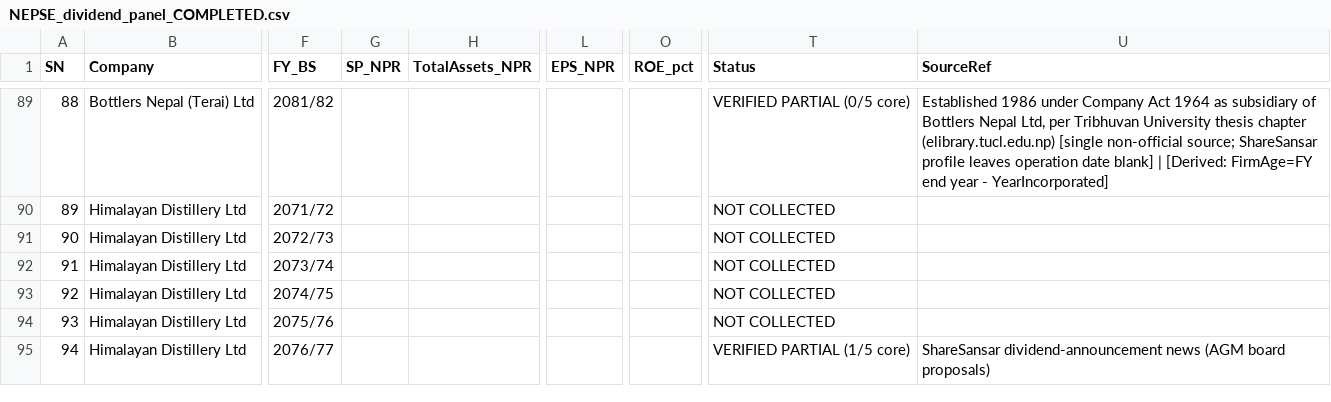
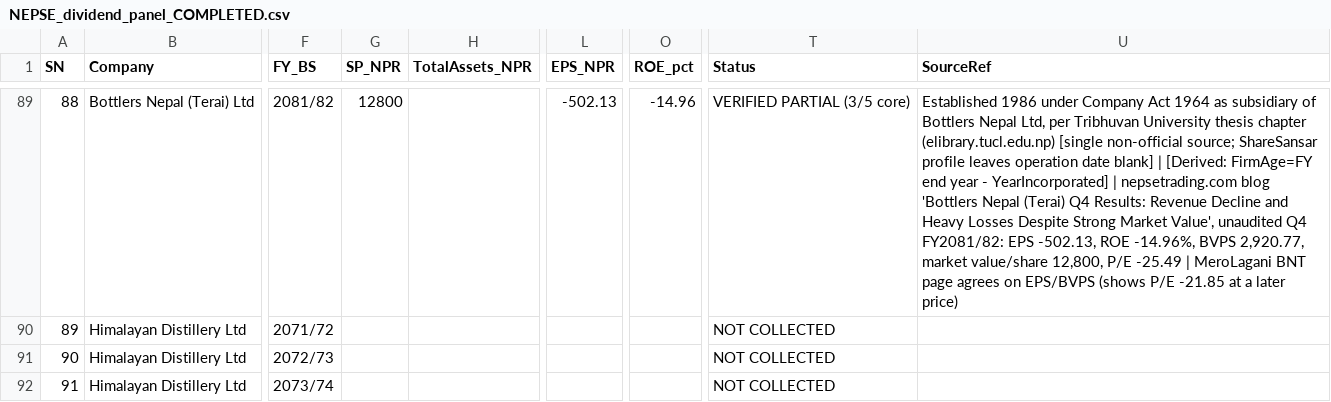
Before and after one commit to deadshotxx26-stack/nepse-dividend-data, a CSV file: NEPSE_dividend_panel_COMPLETED.csv, drawn as a sheet; only a part is shown, gaps mark what is left out; the shorter side is filled out with more unchanged rows; the diff covers the shown part only; the diff names each change by its address in the sheet, - before the commit and + after, or states it on an @@ line.

```diff
--- a/NEPSE_dividend_panel_COMPLETED.csv
+++ b/NEPSE_dividend_panel_COMPLETED.csv
-G89 (SP_NPR): (empty)
+G89 (SP_NPR): 12800
-L89 (EPS_NPR): (empty)
+L89 (EPS_NPR): -502.13
-O89 (ROE_pct): (empty)
+O89 (ROE_pct): -14.96
-T89 (Status): VERIFIED PARTIAL (0/5 core)
+T89 (Status): VERIFIED PARTIAL (3/5 core)
-U89 (SourceRef): …- YearIncorporated]
+U89 (SourceRef): …- YearIncorporated] | nepsetrading.com blog 'Bottlers Nepal (Terai) Q4 Results: Revenue Decline and Heavy Losses Despite Strong Market Value', unaudited Q4 FY2081/82: EPS -502.13, ROE -14.96%, BVPS 2,920.77, market value/share 12,800, P/E -25.49 | MeroLagani BNT page agrees on EPS/BVPS (shows P/E -21.85 at a later price)
```
Also changed, not shown: 32 edited cells elsewhere in this file.
